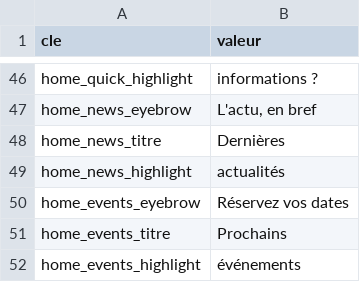
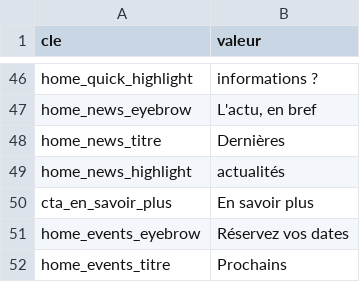
Before and after one commit to fredconv/vcp-site, a CSV file: docs/sheets-import/config-textes.csv, drawn as a sheet; only a part is shown, gaps mark what is left out; the shorter side is filled out with more unchanged rows.

```diff
--- a/docs/sheets-import/config-textes.csv
+++ b/docs/sheets-import/config-textes.csv
@@ -49,2 +49,3 @@ home_news_titre;Dernières
 home_news_highlight;actualités
+cta_en_savoir_plus;En savoir plus
 home_events_eyebrow;Réservez vos dates
```
Also changed, not shown: docs/sheets-import/actualites.csv, 7 other files.
